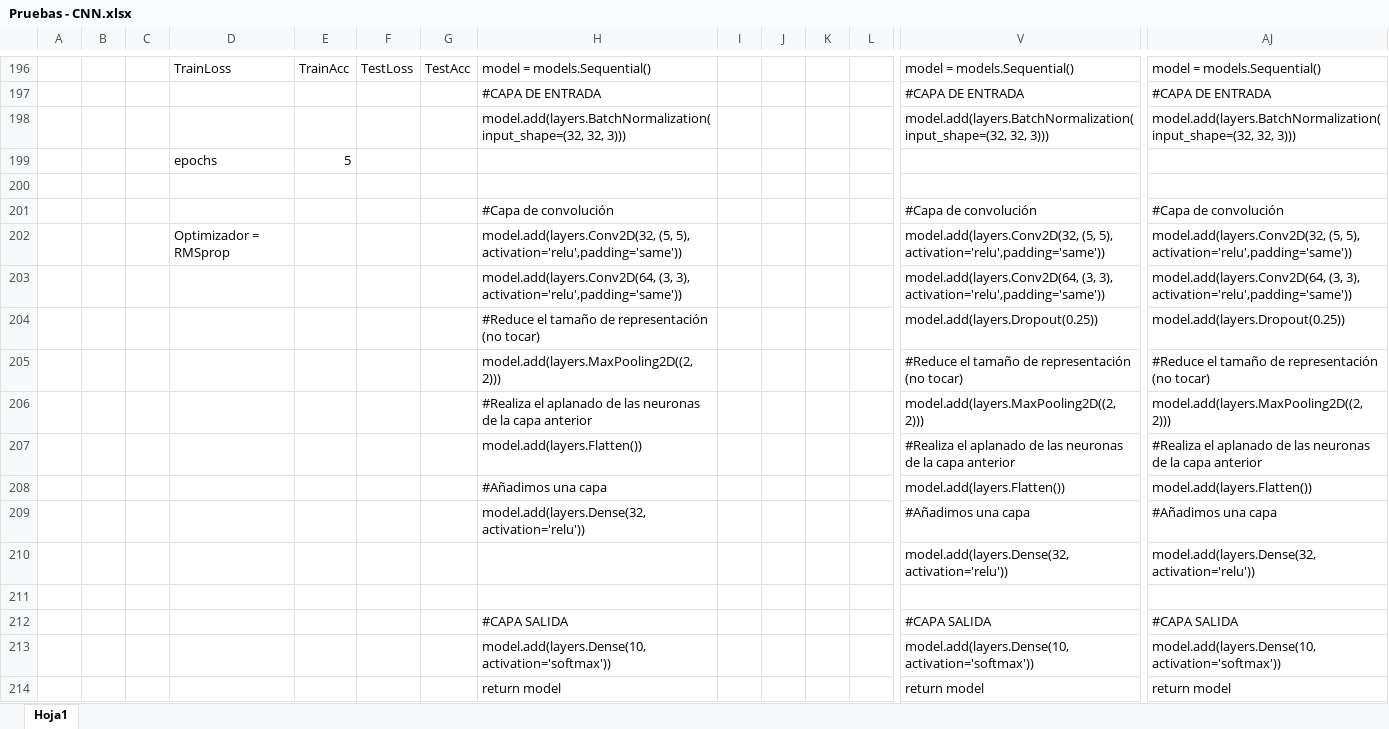
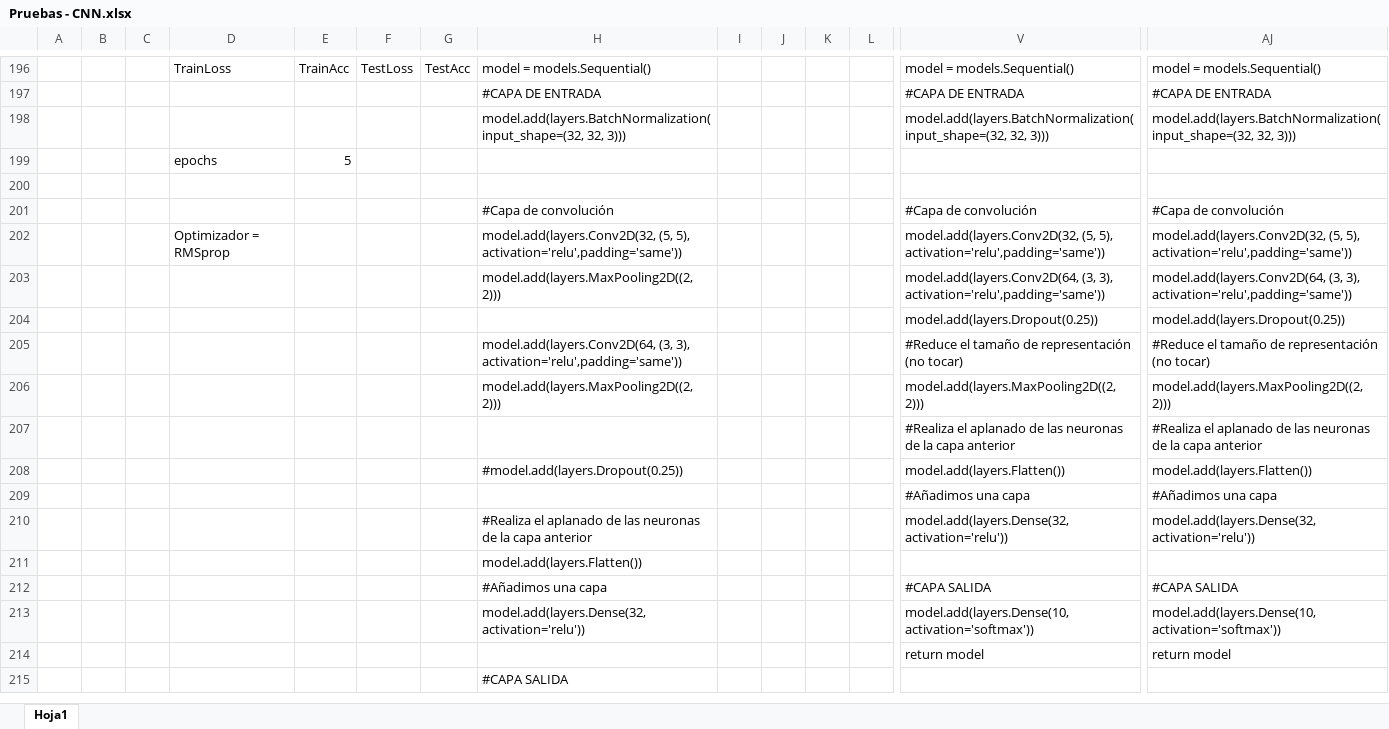
Before and after one commit to clau-hb9/RNA_P2, an Excel workbook: Redes convolucionales/CNN/Pruebas - CNN.xlsx, sheet Hoja1, drawn as a sheet; only a part is shown, gaps mark what is left out; values as stored, in another font and other column widths than the file's, no cell formats; removed rows and columns are numbered as before the commit, all else as after; rows hold the shown columns only; the diff covers the shown part only; the diff names each change by its address in the sheet, - before the commit and + after, or states it on an @@ line.

```diff
--- a/Redes convolucionales/CNN/Pruebas - CNN.xlsx (sheet Hoja1)
+++ b/Redes convolucionales/CNN/Pruebas - CNN.xlsx (sheet Hoja1)
-H203: model.add(layers.Conv2D(64, (3, 3), activation='relu',padding='same'))
+H203: model.add(layers.MaxPooling2D((2, 2)))
-H204: #Reduce el tamaño de representación (no tocar)
+H204: (empty)
-H205: model.add(layers.MaxPooling2D((2, 2)))
+H205: model.add(layers.Conv2D(64, (3, 3), activation='relu',padding='same'))
-H206: #Realiza el aplanado de las neuronas de la capa anterior
+H206: model.add(layers.MaxPooling2D((2, 2)))
-H207: model.add(layers.Flatten())
+H207: (empty)
-H208: #Añadimos una capa
+H208: #model.add(layers.Dropout(0.25))
-H209: model.add(layers.Dense(32, activation='relu'))
+H209: (empty)
-H210: (empty)
+H210: #Realiza el aplanado de las neuronas de la capa anterior
-H211: (empty)
+H211: model.add(layers.Flatten())
-H212: #CAPA SALIDA
+H212: #Añadimos una capa
-H213: model.add(layers.Dense(10, activation='softmax'))
+H213: model.add(layers.Dense(32, activation='relu'))
-row 214:  |  |  |  |  |  |  | return model |  |  |  |  | return model | return model
+row 214:  |  |  |  |  |  |  |  |  |  |  |  | return model | return model
+row 215:  |  |  |  |  |  |  | #CAPA SALIDA
```
Also changed, not shown: 123 added rows, 85 removed rows, 2 moved rows, 37 edited cells and merged cells elsewhere in this sheet, cell formats, 5 other files.
